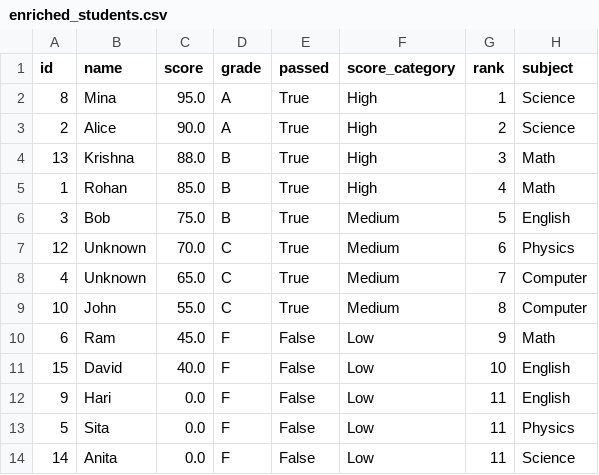
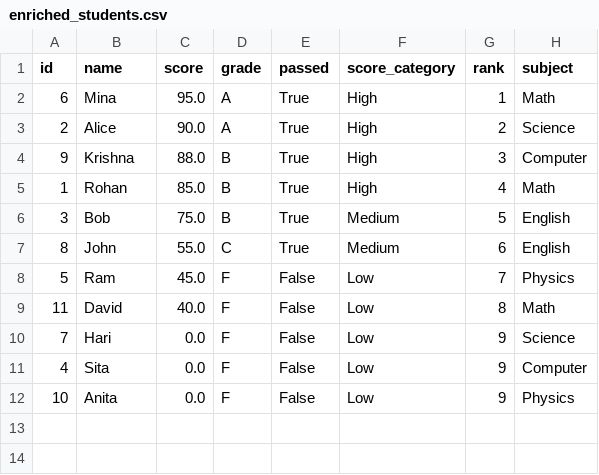
Before and after one commit to rohanmaharjan/AI_Intern, a CSV file: Data_Cleaning-Week-4/Day_1/Task_4/enriched_students.csv, drawn as a sheet.

Commit message:
output changes

```diff
--- a/Data_Cleaning-Week-4/Day_1/Task_4/enriched_students.csv
+++ b/Data_Cleaning-Week-4/Day_1/Task_4/enriched_students.csv
@@ -1,14 +1,12 @@
 id,name,score,grade,passed,score_category,rank,subject
-8,Mina,95.0,A,True,High,1,Science
+6,Mina,95.0,A,True,High,1,Math
 2,Alice,90.0,A,True,High,2,Science
-13,Krishna,88.0,B,True,High,3,Math
+9,Krishna,88.0,B,True,High,3,Computer
 1,Rohan,85.0,B,True,High,4,Math
 3,Bob,75.0,B,True,Medium,5,English
-12,Unknown,70.0,C,True,Medium,6,Physics
-4,Unknown,65.0,C,True,Medium,7,Computer
-10,John,55.0,C,True,Medium,8,Computer
-6,Ram,45.0,F,False,Low,9,Math
-15,David,40.0,F,False,Low,10,English
-9,Hari,0.0,F,False,Low,11,English
-5,Sita,0.0,F,False,Low,11,Physics
-14,Anita,0.0,F,False,Low,11,Science
+8,John,55.0,C,True,Medium,6,English
+5,Ram,45.0,F,False,Low,7,Physics
+11,David,40.0,F,False,Low,8,Math
+7,Hari,0.0,F,False,Low,9,Science
+4,Sita,0.0,F,False,Low,9,Computer
+10,Anita,0.0,F,False,Low,9,Physics
```
